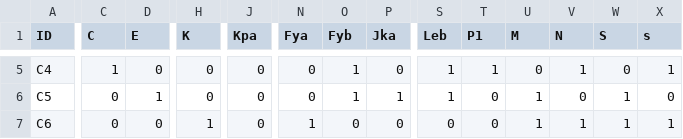
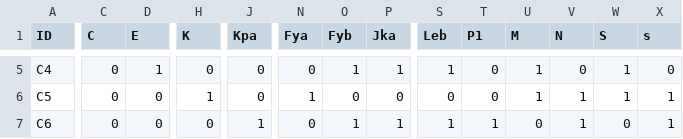
Before and after one commit to Haitham526/tabuk-blood-bank, a CSV file: data/p11.csv, drawn as a sheet; only a part is shown, gaps mark what is left out; the diff covers the shown part only; the diff names each change by its address in the sheet, - before the commit and + after, or states it on an @@ line.

```diff
--- a/data/p11.csv
+++ b/data/p11.csv
-C5 (C): 1
+C5 (C): 0
-D5 (E): 0
+D5 (E): 1
-P5 (Jka): 0
+P5 (Jka): 1
-T5 (P1): 1
+T5 (P1): 0
-U5 (M): 0
+U5 (M): 1
-V5 (N): 1
+V5 (N): 0
-W5 (S): 0
+W5 (S): 1
-X5 (s): 1
+X5 (s): 0
-D6 (E): 1
+D6 (E): 0
-H6 (K): 0
+H6 (K): 1
-N6 (Fya): 0
+N6 (Fya): 1
-O6 (Fyb): 1
+O6 (Fyb): 0
-P6 (Jka): 1
+P6 (Jka): 0
-S6 (Leb): 1
+S6 (Leb): 0
-V6 (N): 0
+V6 (N): 1
-X6 (s): 0
+X6 (s): 1
-H7 (K): 1
+H7 (K): 0
-J7 (Kpa): 0
+J7 (Kpa): 1
-N7 (Fya): 1
+N7 (Fya): 0
-O7 (Fyb): 0
+O7 (Fyb): 1
-P7 (Jka): 0
+P7 (Jka): 1
-S7 (Leb): 0
+S7 (Leb): 1
-T7 (P1): 0
+T7 (P1): 1
-U7 (M): 1
+U7 (M): 0
-W7 (S): 1
+W7 (S): 0
```
Also changed, not shown: 1 removed row and 57 edited cells elsewhere in this file.
